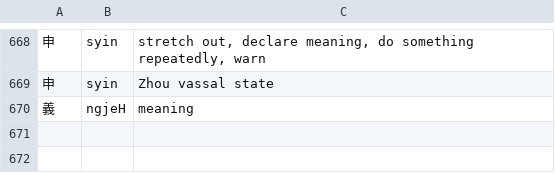
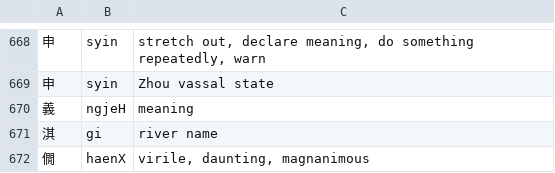
Before and after one commit to increpare/middle_chinese_converter, a TSV file: standalone/data/ad_hoc_doc.tsv, drawn as a sheet; only a part is shown, gaps mark what is left out; the diff names each change by its address in the sheet, - before the commit and + after, or states it on an @@ line.

```diff
--- a/standalone/data/ad_hoc_doc.tsv
+++ b/standalone/data/ad_hoc_doc.tsv
+row 671: 淇 | gi | river name
+row 672: 僩 | haenX | virile, daunting, magnanimous
```
